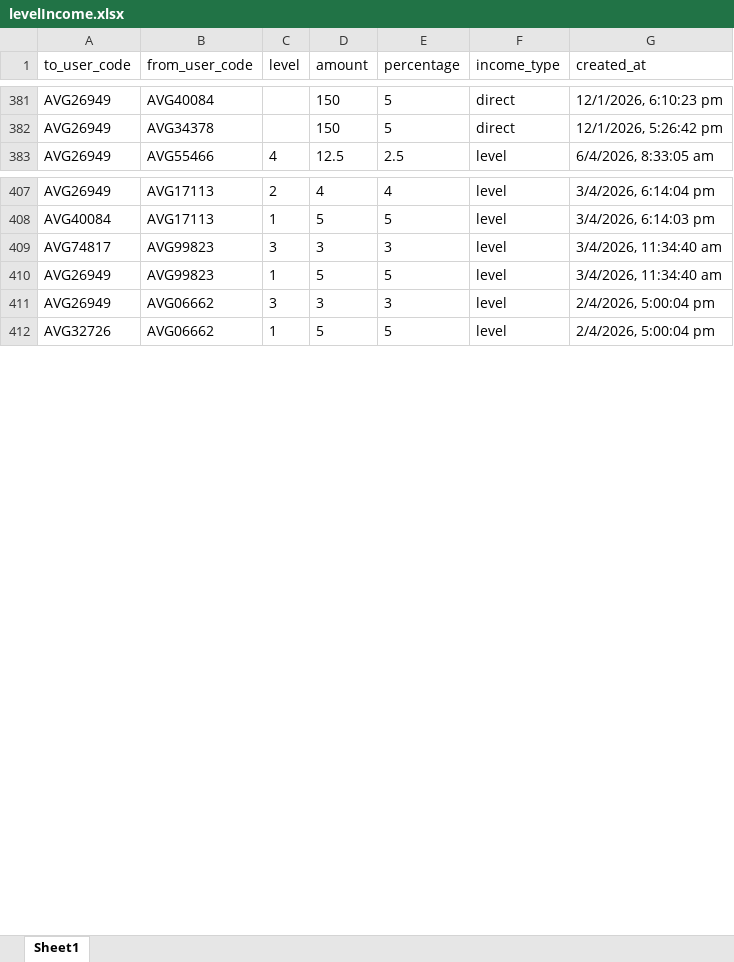
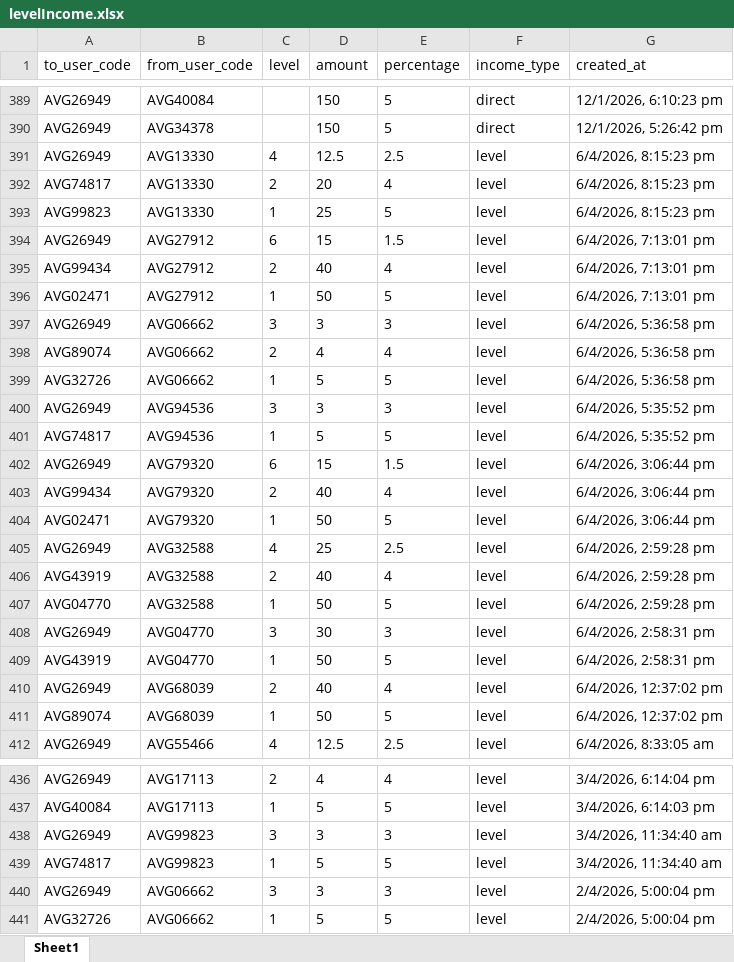
Before and after one commit to suriyanandhimalai555-prog/AVG_Staking, an Excel workbook: server/levelIncome.xlsx, sheet Sheet1, drawn as a sheet; only a part is shown, gaps mark what is left out; values as stored, in another font and other column widths than the file's, no borders; table styles not drawn; addresses are those after the commit; the diff covers the shown part only; the diff names each change by its address in the sheet, - before the commit and + after, or states it on an @@ line.

```diff
--- a/server/levelIncome.xlsx (sheet Sheet1)
+++ b/server/levelIncome.xlsx (sheet Sheet1)
+row 391: AVG26949 | AVG13330 | 4 | 12.5 | 2.5 | level | 6/4/2026, 8:15:23 pm
+row 392: AVG74817 | AVG13330 | 2 | 20 | 4 | level | 6/4/2026, 8:15:23 pm
+row 393: AVG99823 | AVG13330 | 1 | 25 | 5 | level | 6/4/2026, 8:15:23 pm
+row 394: AVG26949 | AVG27912 | 6 | 15 | 1.5 | level | 6/4/2026, 7:13:01 pm
+row 395: AVG99434 | AVG27912 | 2 | 40 | 4 | level | 6/4/2026, 7:13:01 pm
+row 396: AVG02471 | AVG27912 | 1 | 50 | 5 | level | 6/4/2026, 7:13:01 pm
+row 397: AVG26949 | AVG06662 | 3 | 3 | 3 | level | 6/4/2026, 5:36:58 pm
+row 398: AVG89074 | AVG06662 | 2 | 4 | 4 | level | 6/4/2026, 5:36:58 pm
+row 399: AVG32726 | AVG06662 | 1 | 5 | 5 | level | 6/4/2026, 5:36:58 pm
+row 400: AVG26949 | AVG94536 | 3 | 3 | 3 | level | 6/4/2026, 5:35:52 pm
+row 401: AVG74817 | AVG94536 | 1 | 5 | 5 | level | 6/4/2026, 5:35:52 pm
+row 402: AVG26949 | AVG79320 | 6 | 15 | 1.5 | level | 6/4/2026, 3:06:44 pm
+row 403: AVG99434 | AVG79320 | 2 | 40 | 4 | level | 6/4/2026, 3:06:44 pm
+row 404: AVG02471 | AVG79320 | 1 | 50 | 5 | level | 6/4/2026, 3:06:44 pm
+row 405: AVG26949 | AVG32588 | 4 | 25 | 2.5 | level | 6/4/2026, 2:59:28 pm
+row 406: AVG43919 | AVG32588 | 2 | 40 | 4 | level | 6/4/2026, 2:59:28 pm
+row 407: AVG04770 | AVG32588 | 1 | 50 | 5 | level | 6/4/2026, 2:59:28 pm
+row 408: AVG26949 | AVG04770 | 3 | 30 | 3 | level | 6/4/2026, 2:58:31 pm
+row 409: AVG43919 | AVG04770 | 1 | 50 | 5 | level | 6/4/2026, 2:58:31 pm
+row 410: AVG26949 | AVG68039 | 2 | 40 | 4 | level | 6/4/2026, 12:37:02 pm
+row 411: AVG89074 | AVG68039 | 1 | 50 | 5 | level | 6/4/2026, 12:37:02 pm
-A438 (to_user_code): AVG74817
+A438 (to_user_code): AVG26949
-A439 (to_user_code): AVG26949
+A439 (to_user_code): AVG74817
```
Also changed, not shown: 8 added rows and 7 edited cells elsewhere in this sheet, server/referrals.xlsx, server/user.xlsx, 15 other files.
